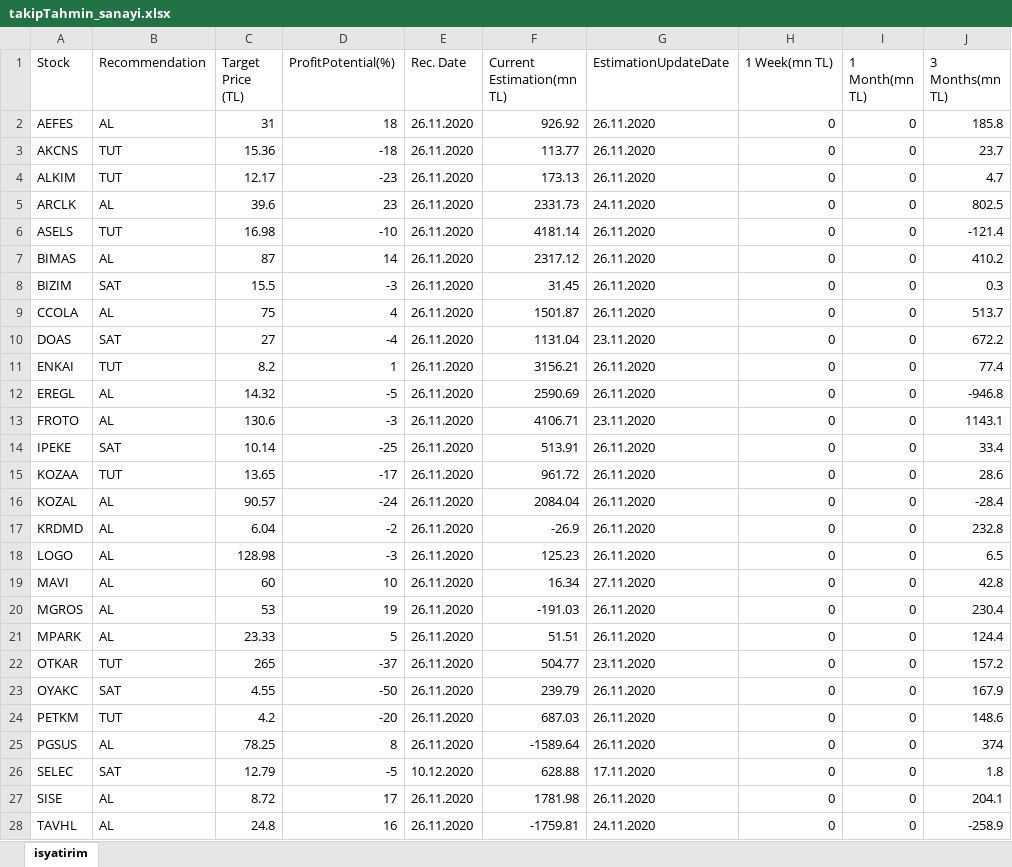
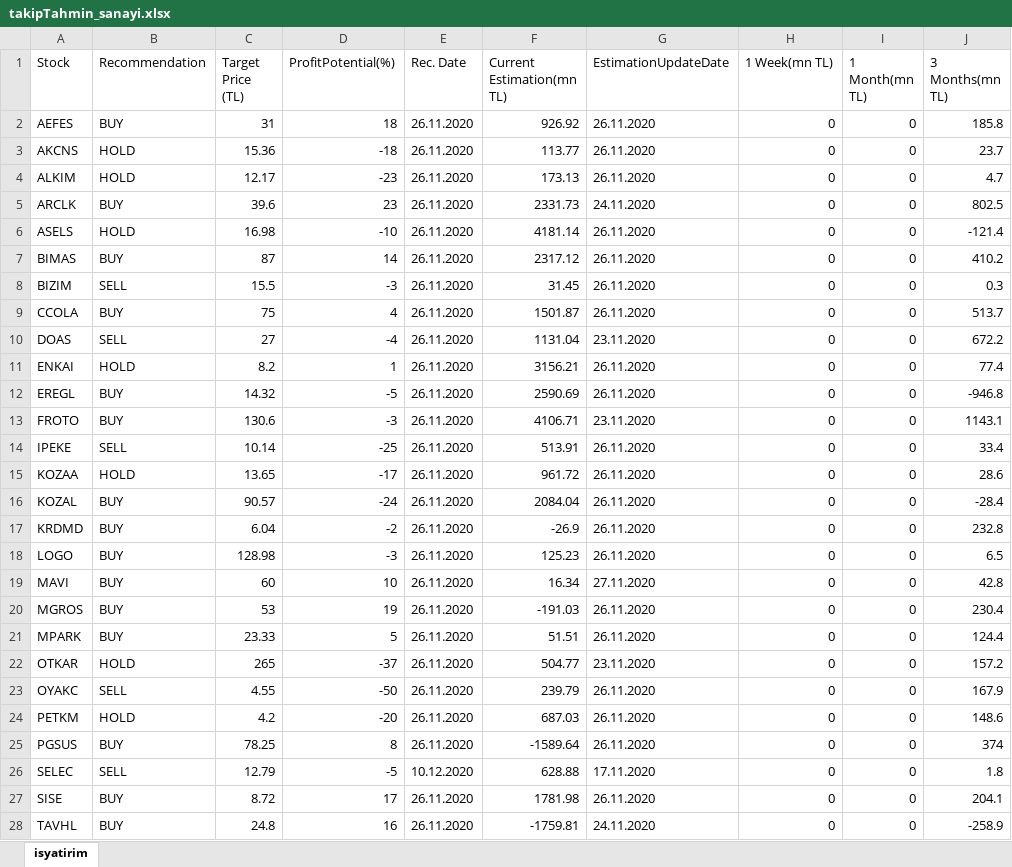
Before and after one commit to pjournal/mef04-uguraskar, an Excel workbook: data/takipTahmin_sanayi.xlsx, sheet isyatirim, drawn as a sheet; only a part is shown; values as stored, in another font and other column widths than the file's, no borders; the diff covers the shown part only; the diff names each change by its address in the sheet, - before the commit and + after, or states it on an @@ line.

```diff
--- a/data/takipTahmin_sanayi.xlsx (sheet isyatirim)
+++ b/data/takipTahmin_sanayi.xlsx (sheet isyatirim)
-B2 (Recommendation): AL
+B2 (Recommendation): BUY
-B3:B4 (Recommendation): TUT
+B3:B4 (Recommendation): HOLD
-B5 (Recommendation): AL
+B5 (Recommendation): BUY
-B6 (Recommendation): TUT
+B6 (Recommendation): HOLD
-B7 (Recommendation): AL
+B7 (Recommendation): BUY
-B8 (Recommendation): SAT
+B8 (Recommendation): SELL
-B9 (Recommendation): AL
+B9 (Recommendation): BUY
-B10 (Recommendation): SAT
+B10 (Recommendation): SELL
-B11 (Recommendation): TUT
+B11 (Recommendation): HOLD
-B12:B13 (Recommendation): AL
+B12:B13 (Recommendation): BUY
-B14 (Recommendation): SAT
+B14 (Recommendation): SELL
-B15 (Recommendation): TUT
+B15 (Recommendation): HOLD
-B16:B21 (Recommendation): AL
+B16:B21 (Recommendation): BUY
-B22 (Recommendation): TUT
+B22 (Recommendation): HOLD
-B23 (Recommendation): SAT
+B23 (Recommendation): SELL
-B24 (Recommendation): TUT
+B24 (Recommendation): HOLD
-B25 (Recommendation): AL
+B25 (Recommendation): BUY
-B26 (Recommendation): SAT
+B26 (Recommendation): SELL
-B27:B28 (Recommendation): AL
+B27:B28 (Recommendation): BUY
```
Also changed, not shown: 11 edited cells elsewhere in this sheet, data/takipTahmin_sigorta.xlsx, data/takiphedeffiyat_holding.xlsx, 11 other files.
